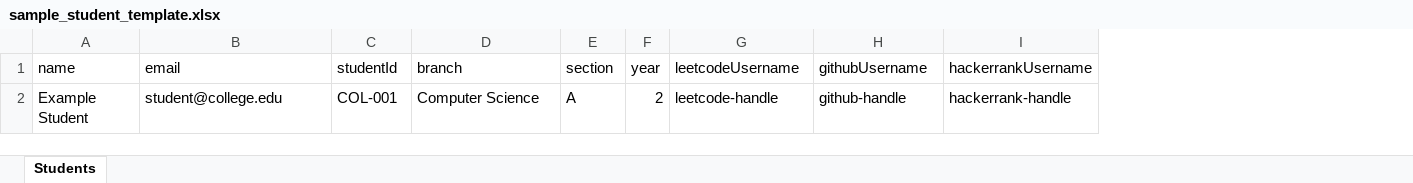
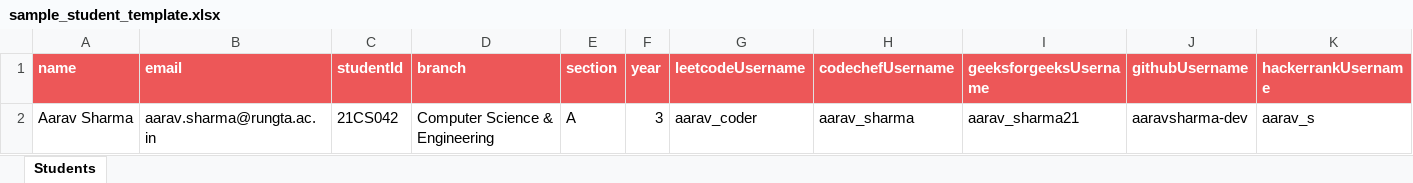
Before and after one commit to piyushbarnwal811-netizen/DATA-SCIENCE, an Excel workbook: college-coderank/frontend/public/sample_student_template.xlsx, sheet Students, drawn as a sheet; values as stored, in another font and other column widths than the file's, no borders; removed rows and columns are numbered as before the commit, all else as after; the diff names each change by its address in the sheet, - before the commit and + after, or states it on an @@ line.

```diff
--- a/college-coderank/frontend/public/sample_student_template.xlsx (sheet Students)
+++ b/college-coderank/frontend/public/sample_student_template.xlsx (sheet Students)
+column H (codechefUsername), empty
+column I (geeksforgeeksUsername), empty
@@ A1:G1 fill: none → #ED5758, bold: off → on, text colour: black → #FFFFFF @@
@@ J1:K1 fill: none → #ED5758, bold: off → on, text colour: black → #FFFFFF @@
-row 2: Example Student | student@college.edu | COL-001 | Computer Science | A | 2 | leetcode-handle | github-handle | hackerrank-handle
+row 2: Aarav Sharma | aarav.sharma@rungta.ac.in | 21CS042 | Computer Science & Engineering | A | 3 | aarav_coder | aarav_sharma | aarav_sharma21 | aaravsharma-dev | aarav_s
```
Also changed, not shown: 30 other files.
